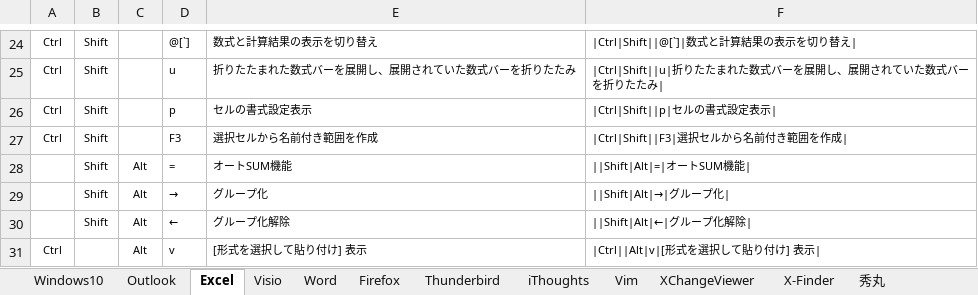
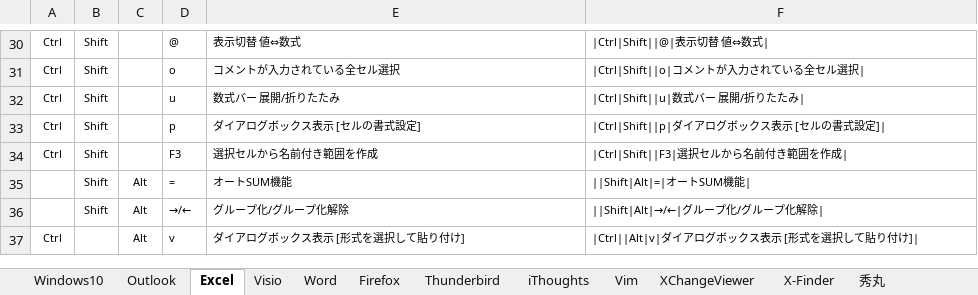
Before and after one commit to draemonash2/draemonash2.github.io, an Excel workbook: shortcut_keys.xlsx, sheet Excel, drawn as a sheet; only a part is shown, gaps mark what is left out; values as stored, in another font and other column widths than the file's, no borders; table styles not drawn; removed rows and columns are numbered as before the commit, all else as after; the diff covers the shown part only; the diff names each change by its address in the sheet, - before the commit and + after, or states it on an @@ line.

```diff
--- a/shortcut_keys.xlsx (sheet Excel)
+++ b/shortcut_keys.xlsx (sheet Excel)
-D30: @[`]
+D30: @
-E30: 数式と計算結果の表示を切り替え
+E30: 表示切替 値⇔数式
-F30: |Ctrl|Shift||@[`]|数式と計算結果の表示を切り替え|
+F30: |Ctrl|Shift||@|表示切替 値⇔数式|
+row 31: Ctrl | Shift |  | o | コメントが入力されている全セル選択 | |Ctrl|Shift||o|コメントが入力されている全セル選択
-E32: 折りたたまれた数式バーを展開し、展開されていた数式バーを折りたたみ
+E32: 数式バー 展開/折りたたみ
-F32: |Ctrl|Shift||u|折りたたまれた数式バーを展開し、展開されていた数式バーを折りたたみ|
+F32: |Ctrl|Shift||u|数式バー 展開/折りたたみ|
-E33: セルの書式設定表示
+E33: ダイアログボックス表示 [セルの書式設定]
-F33: |Ctrl|Shift||p|セルの書式設定表示|
+F33: |Ctrl|Shift||p|ダイアログボックス表示 [セルの書式設定]|
-row 29:  | Shift | Alt | → | グループ化 | ||Shift|Alt|→|グループ化
-D36: ←
+D36: →/←
-E36: グループ化解除
+E36: グループ化/グループ化解除
-F36: ||Shift|Alt|←|グループ化解除|
+F36: ||Shift|Alt|→/←|グループ化/グループ化解除|
-E37: [形式を選択して貼り付け] 表示
+E37: ダイアログボックス表示 [形式を選択して貼り付け]
-F37: |Ctrl||Alt|v|[形式を選択して貼り付け] 表示|
+F37: |Ctrl||Alt|v|ダイアログボックス表示 [形式を選択して貼り付け]|
```
Also changed, not shown: 9 added rows, 3 removed rows and 19 edited cells elsewhere in this sheet, 2 other files.
